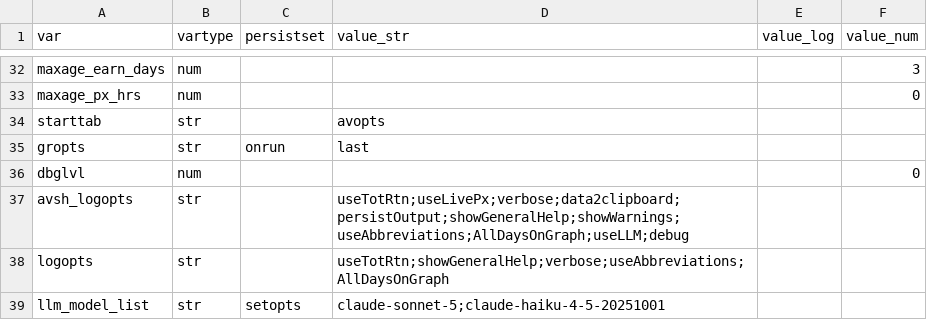
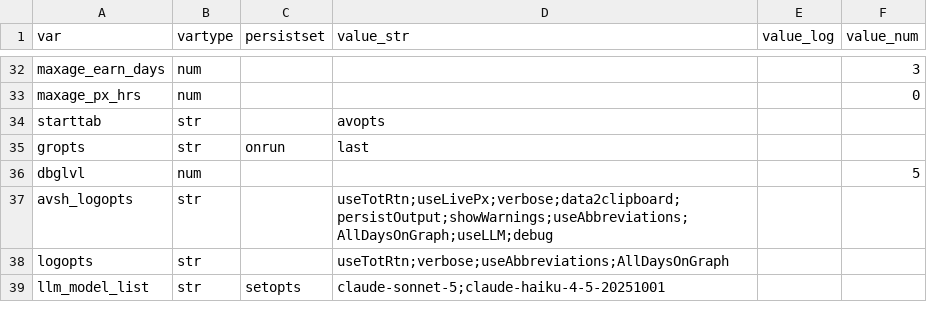
Before and after one commit to derekholmes0/alphavantagepf, a CSV file: inst/extdata/av_defaults.csv, drawn as a sheet; only a part is shown, gaps mark what is left out.

```diff
--- a/inst/extdata/av_defaults.csv
+++ b/inst/extdata/av_defaults.csv
@@ -35,5 +35,5 @@ starttab,str,,avopts,,
 gropts,str,onrun,last,,
-dbglvl ,num,,,,0
-avsh_logopts,str,,useTotRtn;useLivePx;verbose;data2clipboard;persistOutput;showGeneralHelp;showWarnings;useAbbreviations;AllDaysOnGraph;useLLM;debug,,
-logopts,str,,useTotRtn;showGeneralHelp;verbose;useAbbreviations;AllDaysOnGraph,,
+dbglvl ,num,,,,5
+avsh_logopts,str,,useTotRtn;useLivePx;verbose;data2clipboard;persistOutput;showWarnings;useAbbreviations;AllDaysOnGraph;useLLM;debug,,
+logopts,str,,useTotRtn;verbose;useAbbreviations;AllDaysOnGraph,,
 llm_model_list,str,setopts,claude-sonnet-5;claude-haiku-4-5-20251001,,
```
Also changed, not shown: inst/extdata/avsh_elements.csv, inst/extdata/table_aes.csv, 35 other files.
